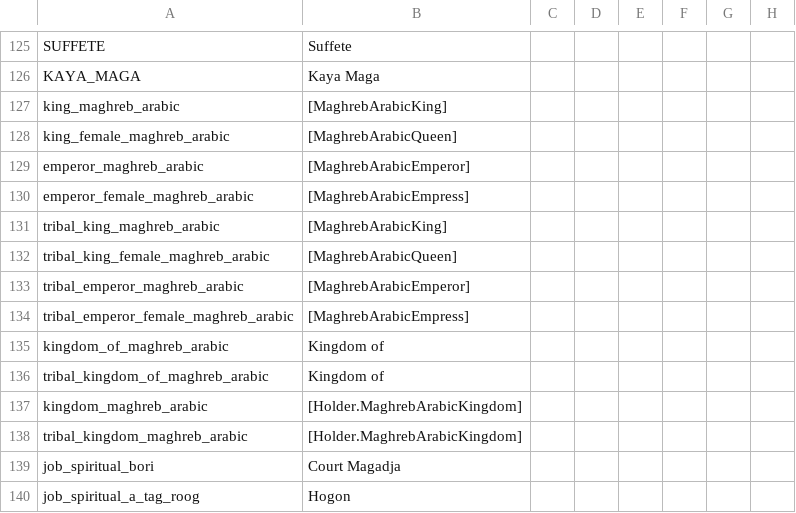
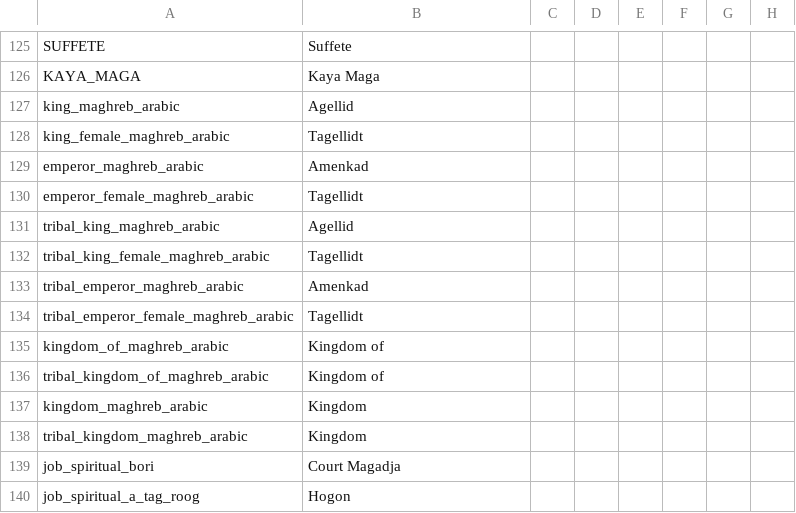
Before and after one commit to faiuwle/CK2AfricanReligionsMod, a CSV file: AfricanReligions/localisation/afr_general_localizations.csv, drawn as a sheet; only a part is shown, gaps mark what is left out; the diff names each change by its address in the sheet, - before the commit and + after, or states it on an @@ line.

Commit message:
Minor updates - fixed localization of Berber titles, moved Carthage decision to own file, hopefully fixed .mod file

```diff
--- a/AfricanReligions/localisation/afr_general_localizations.csv
+++ b/AfricanReligions/localisation/afr_general_localizations.csv
-B127: [MaghrebArabicKing]
+B127: Agellid
-B128: [MaghrebArabicQueen]
+B128: Tagellidt
-B129: [MaghrebArabicEmperor]
+B129: Amenkad
-B130: [MaghrebArabicEmpress]
+B130: Tagellidt
-B131: [MaghrebArabicKing]
+B131: Agellid
-B132: [MaghrebArabicQueen]
+B132: Tagellidt
-B133: [MaghrebArabicEmperor]
+B133: Amenkad
-B134: [MaghrebArabicEmpress]
+B134: Tagellidt
-B137:B138: [Holder.MaghrebArabicKingdom]
+B137:B138: Kingdom
```
Also changed, not shown: 3 other files.
